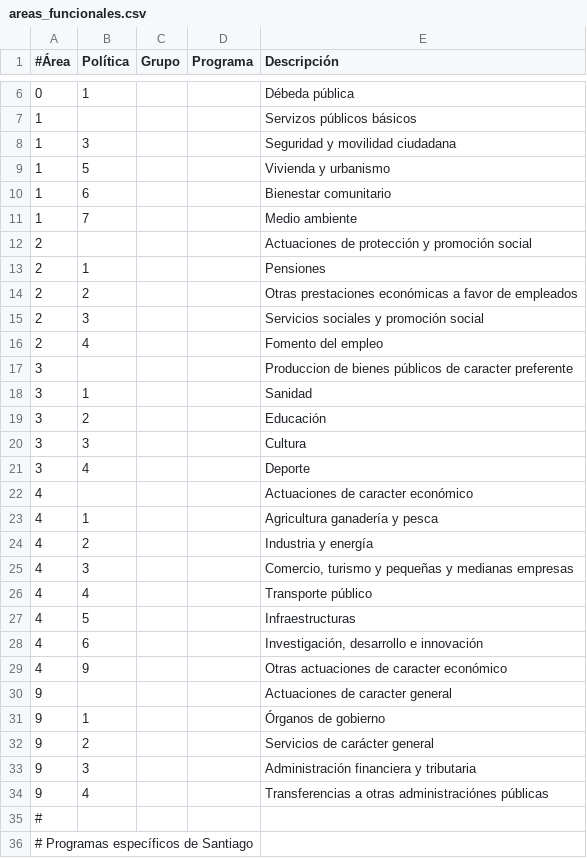
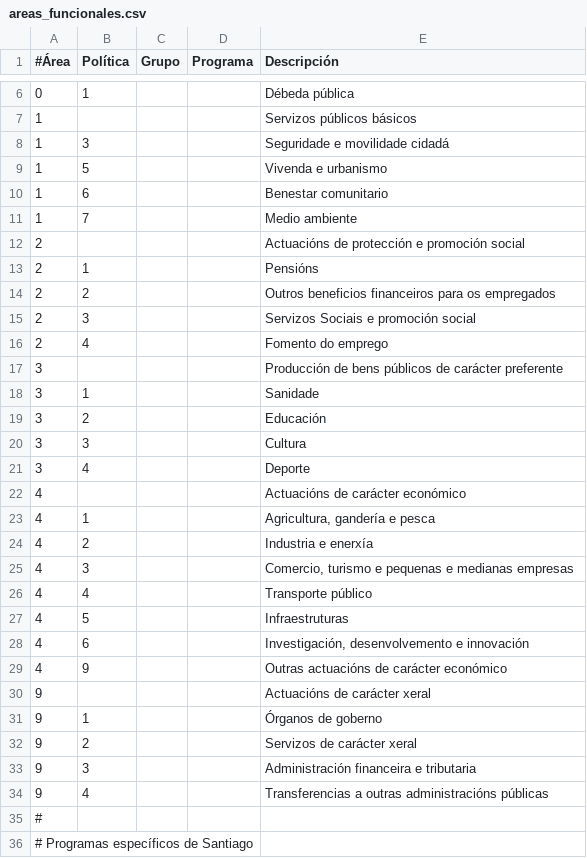
Before and after one commit to civio/presupuesto-santiago, a CSV file: data/gl/areas_funcionales.csv, drawn as a sheet; only a part is shown, gaps mark what is left out; the diff covers the shown part only.

Commit message:
Translate policies to Galician (and clean up case of existing programmes) civio/presupuesto-management#255

```diff
--- a/data/gl/areas_funcionales.csv
+++ b/data/gl/areas_funcionales.csv
@@ -7,13 +7,13 @@
 1,,,,Servizos públicos básicos
-1,3,,,Seguridad y movilidad ciudadana
-1,5,,,Vivienda y urbanismo
-1,6,,,Bienestar comunitario
+1,3,,,Seguridade e movilidade cidadá
+1,5,,,Vivenda e urbanismo
+1,6,,,Benestar comunitario
 1,7,,,Medio ambiente
-2,,,,Actuaciones de protección y promoción social
-2,1,,,Pensiones
-2,2,,,Otras prestaciones económicas a favor de empleados
-2,3,,,Servicios sociales y promoción social
-2,4,,,Fomento del empleo
-3,,,,Produccion de bienes públicos de caracter preferente
-3,1,,,Sanidad
+2,,,,Actuacións de protección e promoción social
+2,1,,,Pensións
+2,2,,,Outros beneficios financeiros para os empregados
+2,3,,,Servizos Sociais e promoción social
+2,4,,,Fomento do emprego
+3,,,,Producción de bens públicos de carácter preferente
+3,1,,,Sanidade
 3,2,,,Educación
@@ -21,15 +21,15 @@
 3,4,,,Deporte
-4,,,,Actuaciones de caracter económico
-4,1,,,Agricultura ganadería y pesca
-4,2,,,Industria y energía
-4,3,,,"Comercio, turismo y pequeñas y medianas empresas"
+4,,,,Actuacións de carácter económico
+4,1,,,"Agricultura, gandería e pesca"
+4,2,,,Industria e enerxía
+4,3,,,"Comercio, turismo e pequenas e medianas empresas"
 4,4,,,Transporte público
-4,5,,,Infraestructuras
-4,6,,,"Investigación, desarrollo e innovación"
-4,9,,,Otras actuaciones de caracter económico
-9,,,,Actuaciones de caracter general
-9,1,,,Órganos de gobierno
-9,2,,,Servicios de carácter general
-9,3,,,Administración financiera y tributaria
-9,4,,,Transferencias a otras administraciónes públicas
+4,5,,,Infraestruturas
+4,6,,,"Investigación, desenvolvemento e innovación"
+4,9,,,Outras actuacións de carácter económico
+9,,,,Actuacións de carácter xeral
+9,1,,,Órganos de goberno
+9,2,,,Servizos de carácter xeral
+9,3,,,Administración financeira e tributaria
+9,4,,,Transferencias a outras administracións públicas
 #
```
Also changed, not shown: 60 edited cells elsewhere in this file.
